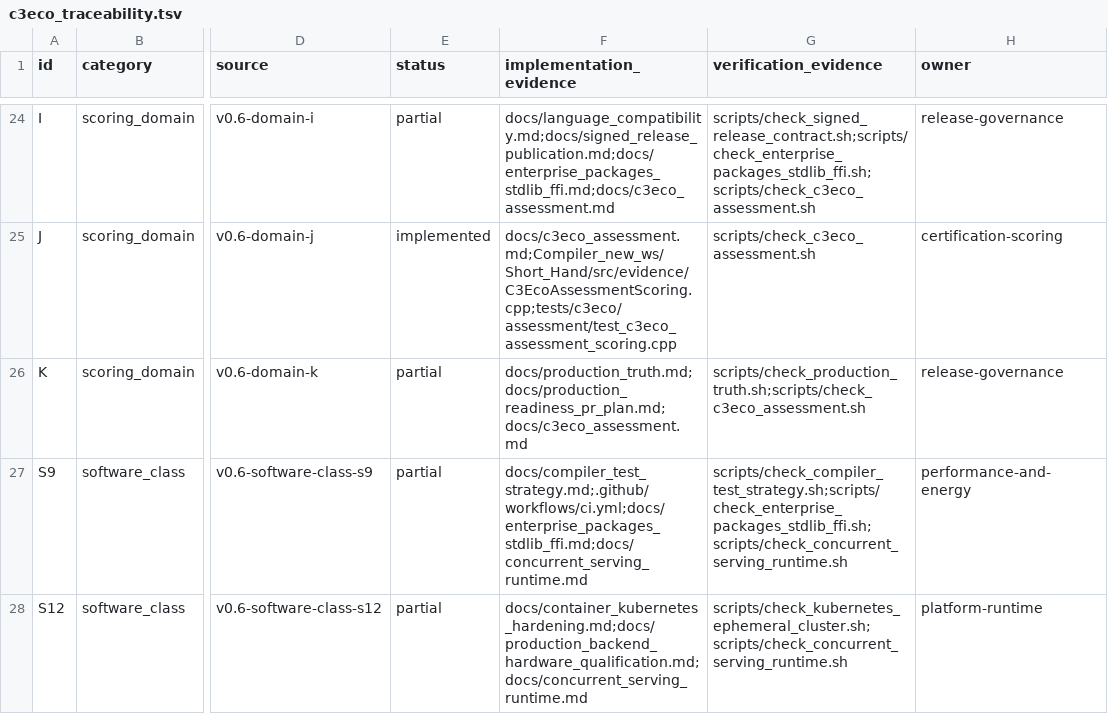
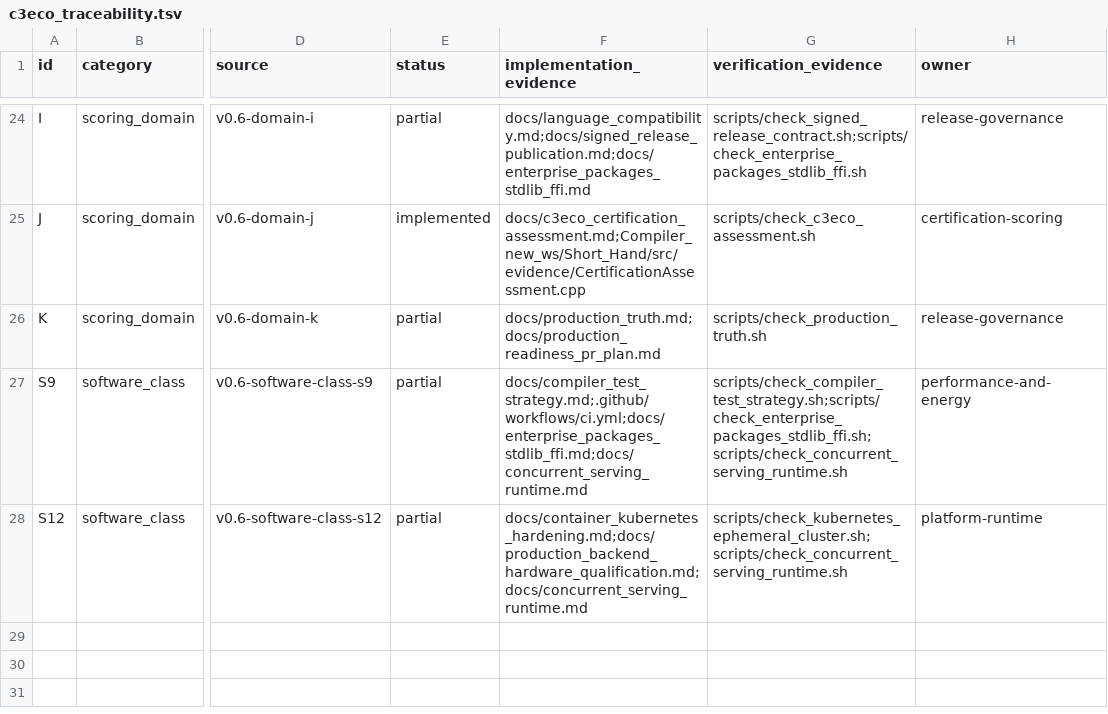
Before and after one commit to amarbanerjee23/ShortHand_Compiler, a TSV file: docs/c3eco_traceability.tsv, drawn as a sheet; only a part is shown, gaps mark what is left out; the diff covers the shown part only; the diff names each change by its address in the sheet, - before the commit and + after, or states it on an @@ line.

Commit message:
PR90: consolidate assessment engines and retain strongest evidence controls
Combine the earlier PR90 implementation with hardened candidate c76bbad.
Retain structured input validation, modular scoring, MQ/DQ and uncertainty
controls, penalties, deterministic JSON/Markdown, and real PR88/PR89
producer qualification. Keep all inherited mandatory CI gates.

Local combined tree verified byte-for-byte before publication.

```diff
--- a/docs/c3eco_traceability.tsv
+++ b/docs/c3eco_traceability.tsv
-F24 (implementation_evidence): docs/language_compatibility.md;docs/signed_release_publication.md;docs/enterprise_packages_stdlib_ffi.md;docs/c3eco_assessment.md
+F24 (implementation_evidence): docs/language_compatibility.md;docs/signed_release_publication.md;docs/enterprise_packages_stdlib_ffi.md
-G24 (verification_evidence): scripts/check_signed_release_contract.sh;scripts/check_enterprise_packages_stdlib_ffi.sh;scripts/check_c3eco_assessment.sh
+G24 (verification_evidence): scripts/check_signed_release_contract.sh;scripts/check_enterprise_packages_stdlib_ffi.sh
-F25 (implementation_evidence): docs/c3eco_assessment.md;Compiler_new_ws/Short_Hand/src/evidence/C3EcoAssessmentScoring.cpp;tests/c3eco/assessment/test_c3eco_assessment_scoring.cpp
+F25 (implementation_evidence): docs/c3eco_certification_assessment.md;Compiler_new_ws/Short_Hand/src/evidence/CertificationAssessment.cpp
-F26 (implementation_evidence): docs/production_truth.md;docs/production_readiness_pr_plan.md;docs/c3eco_assessment.md
+F26 (implementation_evidence): docs/production_truth.md;docs/production_readiness_pr_plan.md
-G26 (verification_evidence): scripts/check_production_truth.sh;scripts/check_c3eco_assessment.sh
+G26 (verification_evidence): scripts/check_production_truth.sh
```
Also changed, not shown: 37 edited cells elsewhere in this file, docs/production_truth.tsv, 40 other files.
